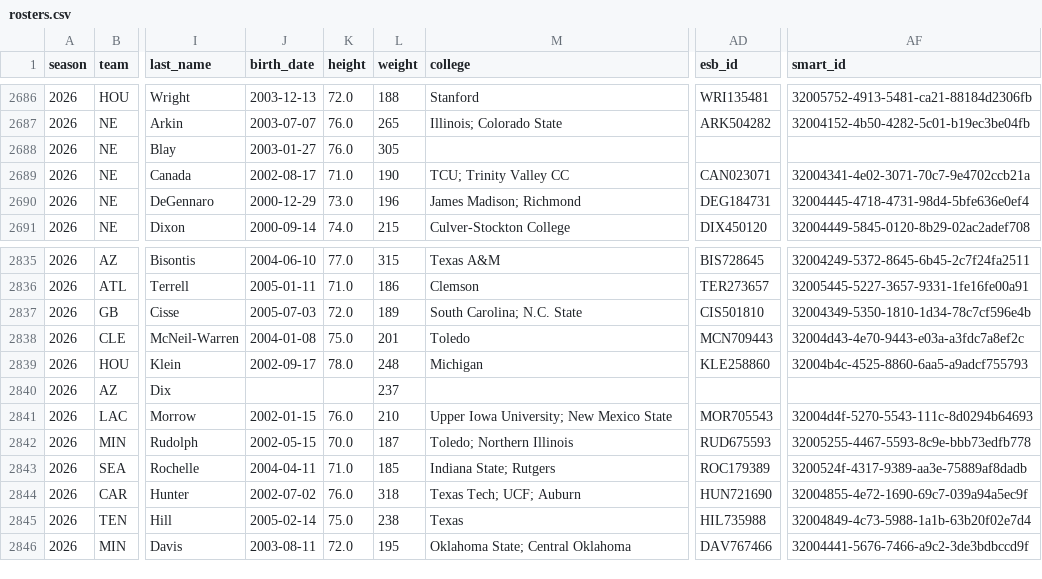
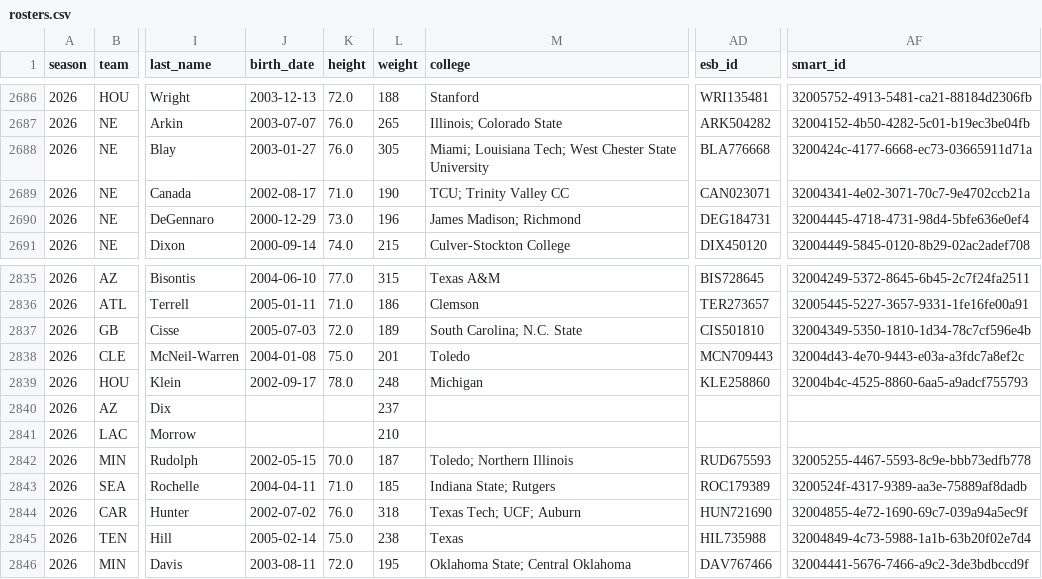
Before and after one commit to msiony24/Michael-betting-dashboard, a CSV file: data/nfl/rosters.csv, drawn as a sheet; only a part is shown, gaps mark what is left out; the diff covers the shown part only; the diff names each change by its address in the sheet, - before the commit and + after, or states it on an @@ line.

```diff
--- a/data/nfl/rosters.csv
+++ b/data/nfl/rosters.csv
-M2688 (college): (empty)
+M2688 (college): Miami; Louisiana Tech; West Chester State University
-AD2688 (esb_id): (empty)
+AD2688 (esb_id): BLA776668
-AF2688 (smart_id): (empty)
+AF2688 (smart_id): 3200424c-4177-6668-ec73-03665911d71a
-J2841 (birth_date): 2002-01-15
+J2841 (birth_date): (empty)
-K2841 (height): 76.0
+K2841 (height): (empty)
-M2841 (college): Upper Iowa University; New Mexico State
+M2841 (college): (empty)
-AD2841 (esb_id): MOR705543
+AD2841 (esb_id): (empty)
-AF2841 (smart_id): 32004d4f-5270-5543-111c-8d0294b64693
+AF2841 (smart_id): (empty)
```
Also changed, not shown: 25 edited cells elsewhere in this file, data/nfl/game_quality.csv, data/nfl/player_ratings.csv, 9 other files.
